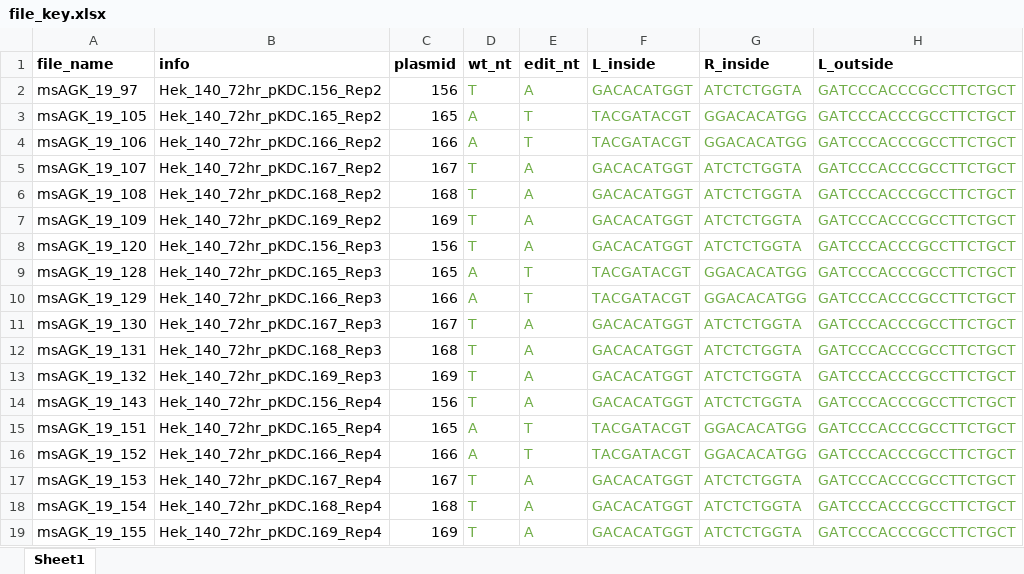
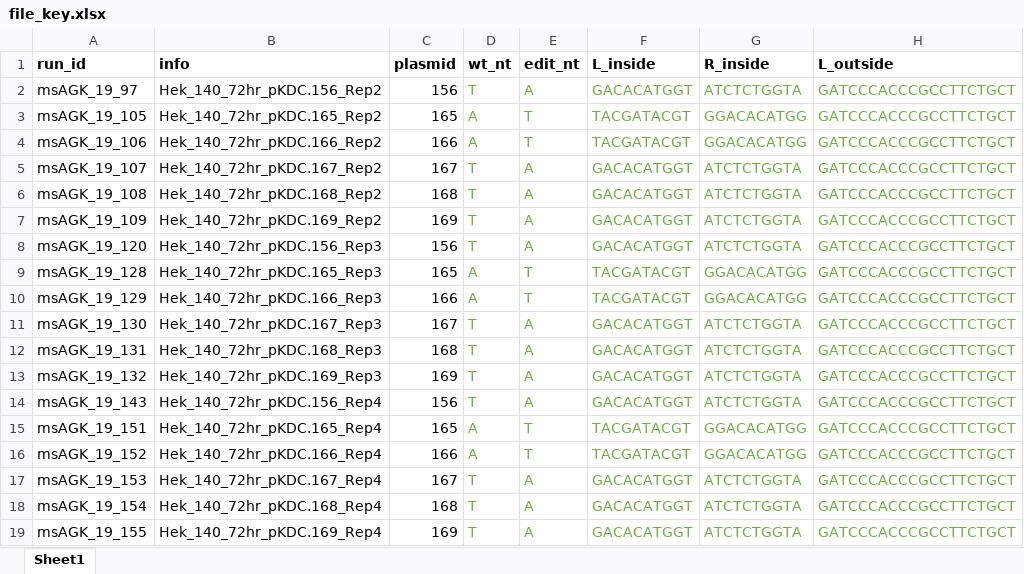
Before and after one commit to Shipman-Lab/Multiplexed_Phage_Recombitrons, an Excel workbook: file_key.xlsx, sheet Sheet1, drawn as a sheet; only a part is shown; values as stored, in another font and other column widths than the file's, no borders; the diff names each change by its address in the sheet, - before the commit and + after, or states it on an @@ line.

Commit message:
error in filekey msAGK19

```diff
--- a/file_key.xlsx (sheet Sheet1)
+++ b/file_key.xlsx (sheet Sheet1)
-A1: file_name
+A1: run_id
```
